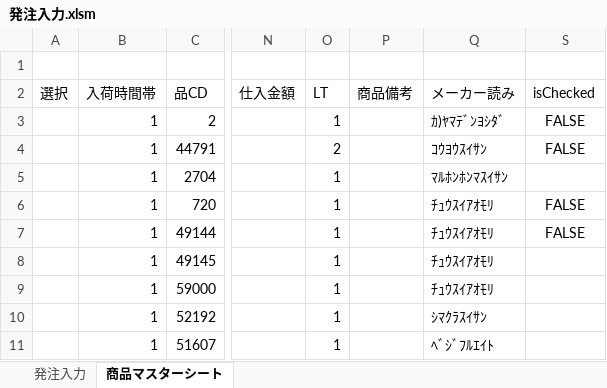
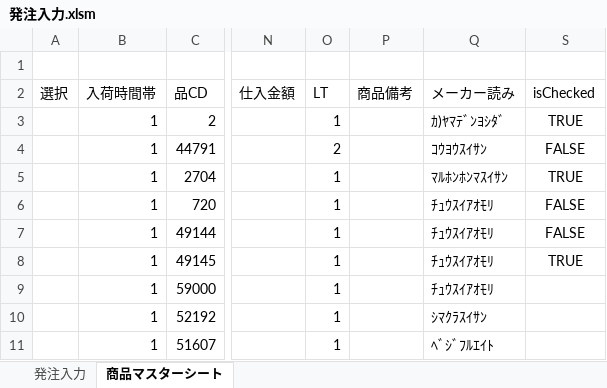
Before and after one commit to kouseidegozaru/excel-order-manage, an Excel workbook: 発注管理/bin/発注入力.xlsm, sheet 商品マスターシート, drawn as a sheet; only a part is shown, gaps mark what is left out; values as stored, in another font and other column widths than the file's, no borders; charts and pictures and conditional formats and table styles not drawn; the diff names each change by its address in the sheet, - before the commit and + after, or states it on an @@ line.

```diff
--- a/発注管理/bin/発注入力.xlsm (sheet 商品マスターシート)
+++ b/発注管理/bin/発注入力.xlsm (sheet 商品マスターシート)
-S3 (isChecked): FALSE
+S3 (isChecked): TRUE
-S5 (isChecked): (empty)
+S5 (isChecked): TRUE
-S8 (isChecked): (empty)
+S8 (isChecked): TRUE
```
Also changed, not shown: charts or pictures, 1 other file.
